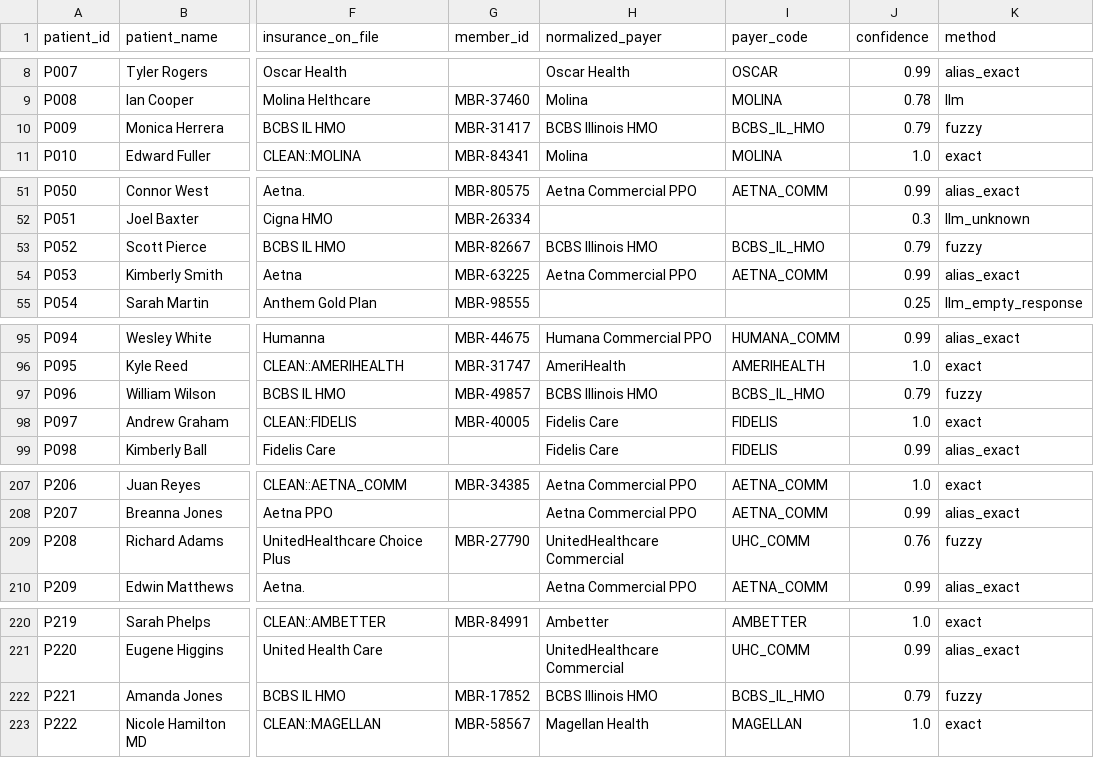
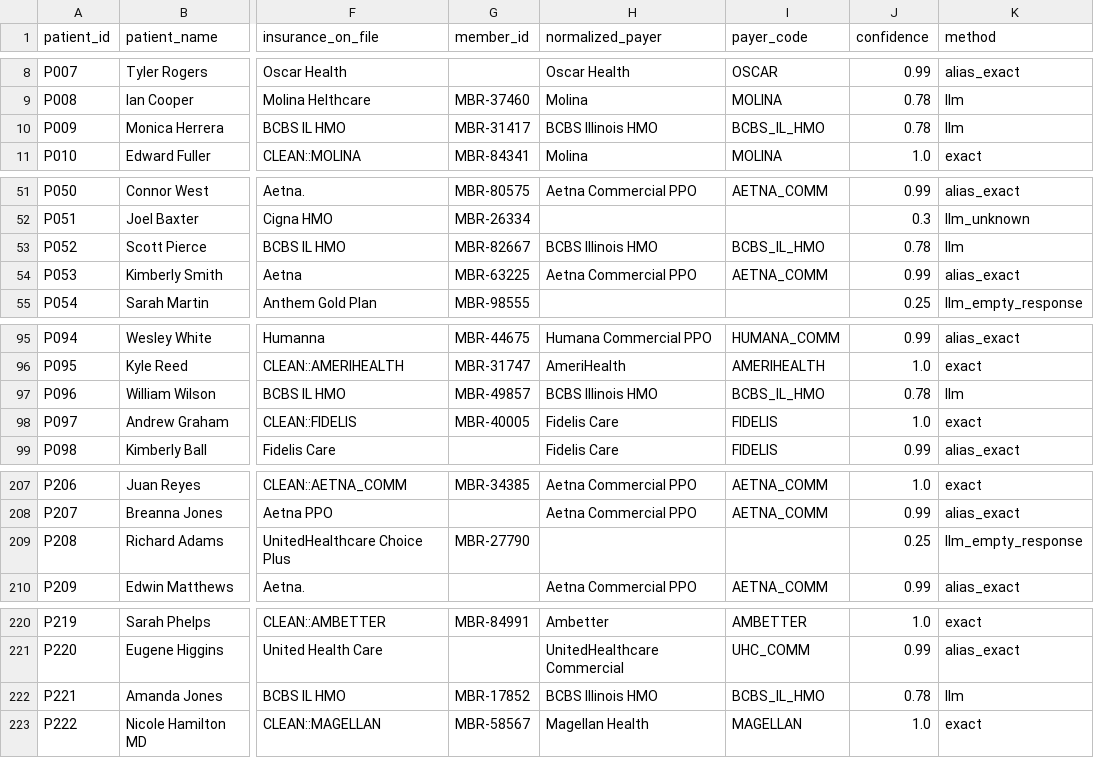
Before and after one commit to isheet1910/HealthcareEligibilityTriage, a CSV file: data/appointments_normalized.csv, drawn as a sheet; only a part is shown, gaps mark what is left out; the diff covers the shown part only; the diff names each change by its address in the sheet, - before the commit and + after, or states it on an @@ line.

Commit message:
confidence changes

```diff
--- a/data/appointments_normalized.csv
+++ b/data/appointments_normalized.csv
-J10 (confidence): 0.79
+J10 (confidence): 0.78
-K10 (method): fuzzy
+K10 (method): llm
-J53 (confidence): 0.79
+J53 (confidence): 0.78
-K53 (method): fuzzy
+K53 (method): llm
-J97 (confidence): 0.79
+J97 (confidence): 0.78
-K97 (method): fuzzy
+K97 (method): llm
-H209 (normalized_payer): UnitedHealthcare Commercial
+H209 (normalized_payer): (empty)
-I209 (payer_code): UHC_COMM
+I209 (payer_code): (empty)
-J209 (confidence): 0.76
+J209 (confidence): 0.25
-K209 (method): fuzzy
+K209 (method): llm_empty_response
-J222 (confidence): 0.79
+J222 (confidence): 0.78
-K222 (method): fuzzy
+K222 (method): llm
```
Also changed, not shown: 26 edited cells elsewhere in this file, data/appointments_final.csv, 4 other files.
